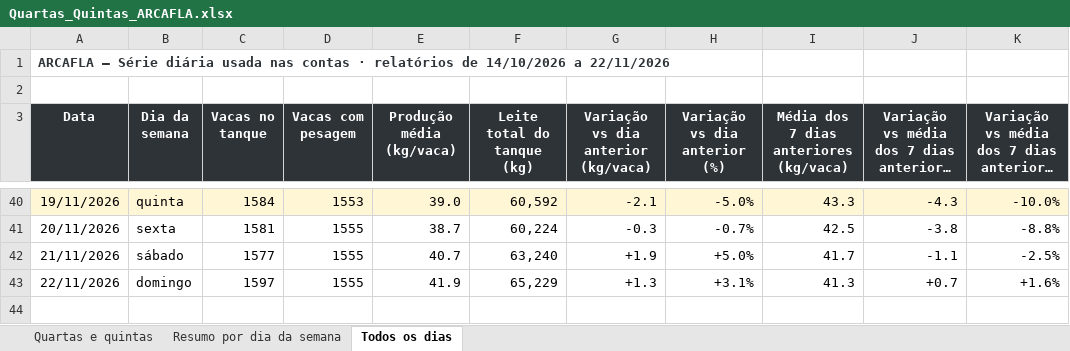
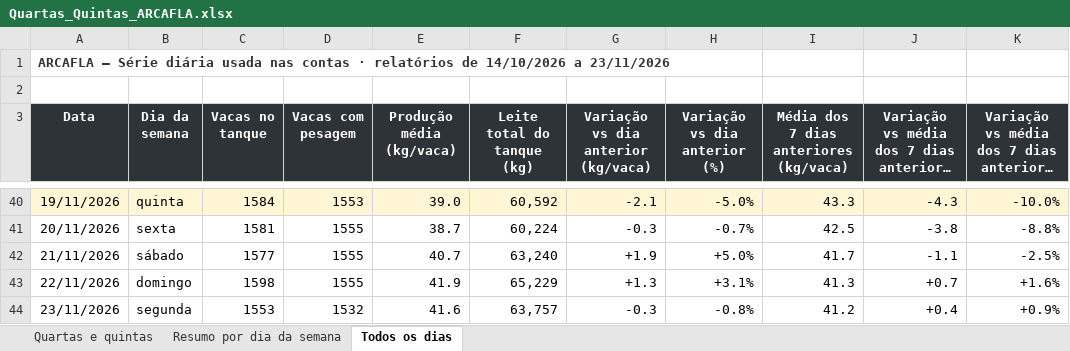
Before and after one commit to helem130516-ux/arkafla, an Excel workbook: monitoramento/analises/Quartas_Quintas_ARCAFLA.xlsx, sheet Todos os dias, drawn as a sheet; only a part is shown, gaps mark what is left out; long unchanged cells end in …; values as stored, in another font and other column widths than the file's, no borders; the diff names each change by its address in the sheet, - before the commit and + after, or states it on an @@ line.

```diff
--- a/monitoramento/analises/Quartas_Quintas_ARCAFLA.xlsx (sheet Todos os dias)
+++ b/monitoramento/analises/Quartas_Quintas_ARCAFLA.xlsx (sheet Todos os dias)
-A1 (Data): …14/10/2026 a 22/11/2026
+A1 (Data): …14/10/2026 a 23/11/2026
-C43 (Vacas no tanque): 1597
+C43 (Vacas no tanque): 1598
+row 44: 23/11/2026 | segunda | 1553 | 1532 | 41.6 | 63,757 | -0.3 | -0.8% | 41.2 | +0.4 | +0.9%
```
Also changed, not shown: sheet Resumo por dia da semana, sheet Quartas e quintas, 6 other files.
